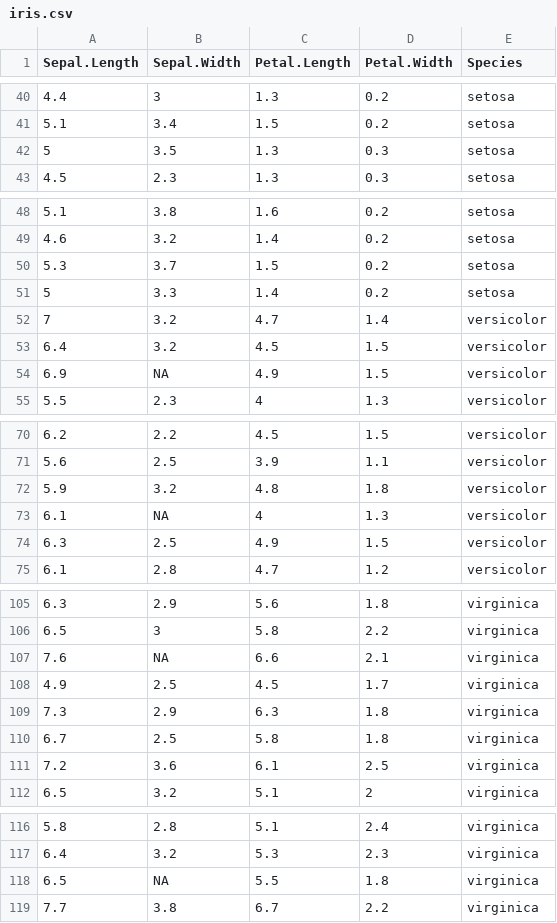
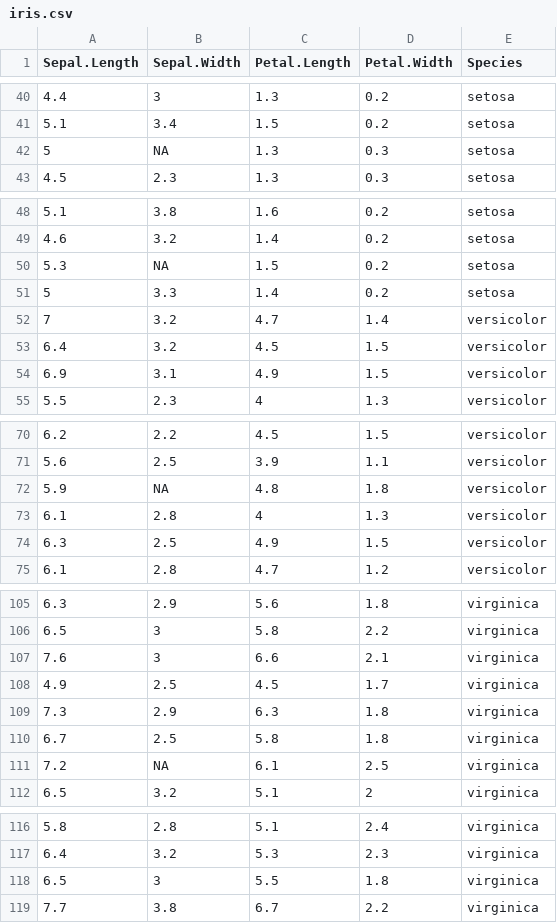
Before and after one commit to ateucher/rcourse_site, a CSV file: data/iris.csv, drawn as a sheet; only a part is shown, gaps mark what is left out; the diff covers the shown part only.

```diff
--- a/data/iris.csv
+++ b/data/iris.csv
@@ -41,3 +41,3 @@
 5.1,3.4,1.5,0.2,"setosa"
-5,3.5,1.3,0.3,"setosa"
+5,NA,1.3,0.3,"setosa"
 4.5,2.3,1.3,0.3,"setosa"
@@ -49,3 +49,3 @@
 4.6,3.2,1.4,0.2,"setosa"
-5.3,3.7,1.5,0.2,"setosa"
+5.3,NA,1.5,0.2,"setosa"
 5,3.3,1.4,0.2,"setosa"
@@ -53,3 +53,3 @@
 6.4,3.2,4.5,1.5,"versicolor"
-6.9,NA,4.9,1.5,"versicolor"
+6.9,3.1,4.9,1.5,"versicolor"
 5.5,2.3,4,1.3,"versicolor"
@@ -71,4 +71,4 @@
 5.6,2.5,3.9,1.1,"versicolor"
-5.9,3.2,4.8,1.8,"versicolor"
-6.1,NA,4,1.3,"versicolor"
+5.9,NA,4.8,1.8,"versicolor"
+6.1,2.8,4,1.3,"versicolor"
 6.3,2.5,4.9,1.5,"versicolor"
@@ -106,3 +106,3 @@
 6.5,3,5.8,2.2,"virginica"
-7.6,NA,6.6,2.1,"virginica"
+7.6,3,6.6,2.1,"virginica"
 4.9,2.5,4.5,1.7,"virginica"
@@ -110,3 +110,3 @@
 6.7,2.5,5.8,1.8,"virginica"
-7.2,3.6,6.1,2.5,"virginica"
+7.2,NA,6.1,2.5,"virginica"
 6.5,3.2,5.1,2,"virginica"
@@ -117,3 +117,3 @@
 6.4,3.2,5.3,2.3,"virginica"
-6.5,NA,5.5,1.8,"virginica"
+6.5,3,5.5,1.8,"virginica"
 7.7,3.8,6.7,2.2,"virginica"
```
Also changed, not shown: 2 edited cells elsewhere in this file, 12 other files.
